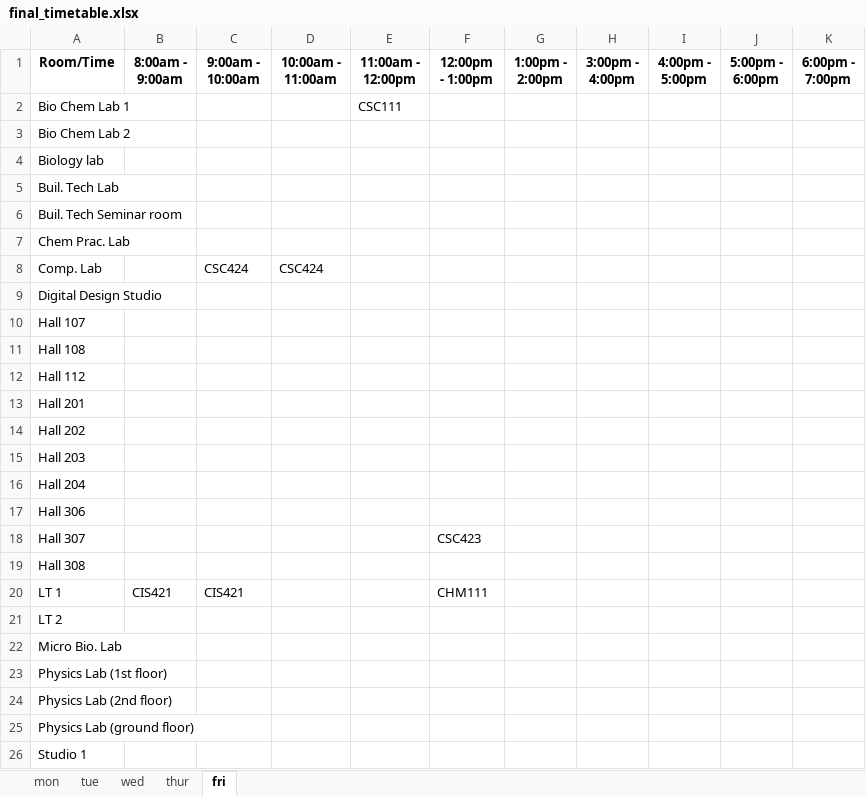
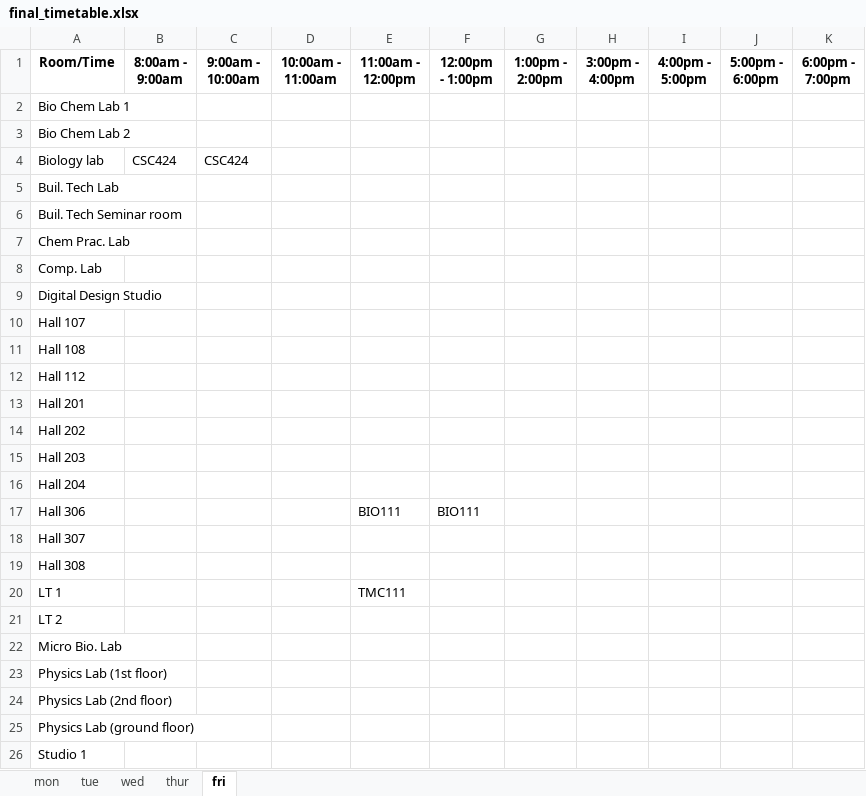
Before and after one commit to christopher-igweze/Final-Project, an Excel workbook: Version 3.0/sheets/final_timetable.xlsx, sheet fri, drawn as a sheet; only a part is shown; values as stored, in another font and other column widths than the file's, no borders; the diff names each change by its address in the sheet, - before the commit and + after, or states it on an @@ line.

```diff
--- a/Version 3.0/sheets/final_timetable.xlsx (sheet fri)
+++ b/Version 3.0/sheets/final_timetable.xlsx (sheet fri)
-E2 (11:00am - 12:00pm): CSC111
+E2 (11:00am - 12:00pm): (empty)
-B4 (8:00am - 9:00am): (empty)
+B4 (8:00am - 9:00am): CSC424
-C4 (9:00am - 10:00am): (empty)
+C4 (9:00am - 10:00am): CSC424
-C8 (9:00am - 10:00am): CSC424
+C8 (9:00am - 10:00am): (empty)
-D8 (10:00am - 11:00am): CSC424
+D8 (10:00am - 11:00am): (empty)
-E17 (11:00am - 12:00pm): (empty)
+E17 (11:00am - 12:00pm): BIO111
-F17 (12:00pm - 1:00pm): (empty)
+F17 (12:00pm - 1:00pm): BIO111
-F18 (12:00pm - 1:00pm): CSC423
+F18 (12:00pm - 1:00pm): (empty)
-B20 (8:00am - 9:00am): CIS421
+B20 (8:00am - 9:00am): (empty)
-C20 (9:00am - 10:00am): CIS421
+C20 (9:00am - 10:00am): (empty)
-E20 (11:00am - 12:00pm): (empty)
+E20 (11:00am - 12:00pm): TMC111
-F20 (12:00pm - 1:00pm): CHM111
+F20 (12:00pm - 1:00pm): (empty)
```
Also changed, not shown: sheet mon, sheet wed, sheet tue, sheet thur, 11 other files.
